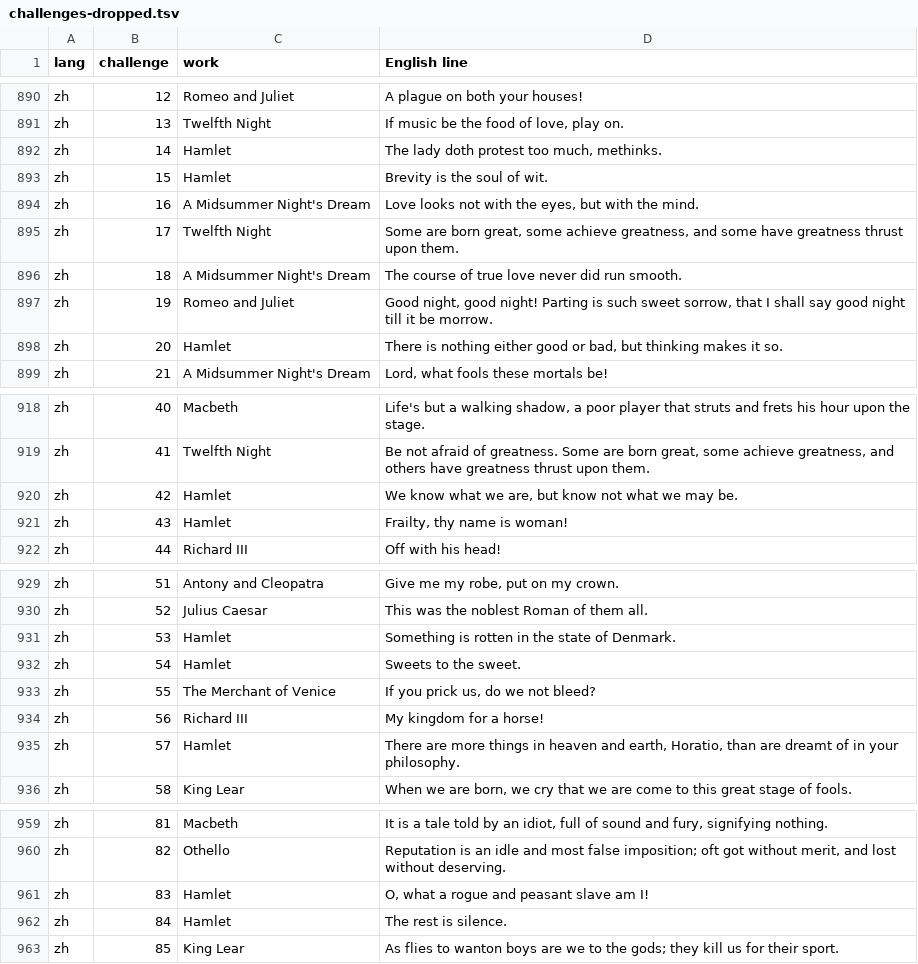
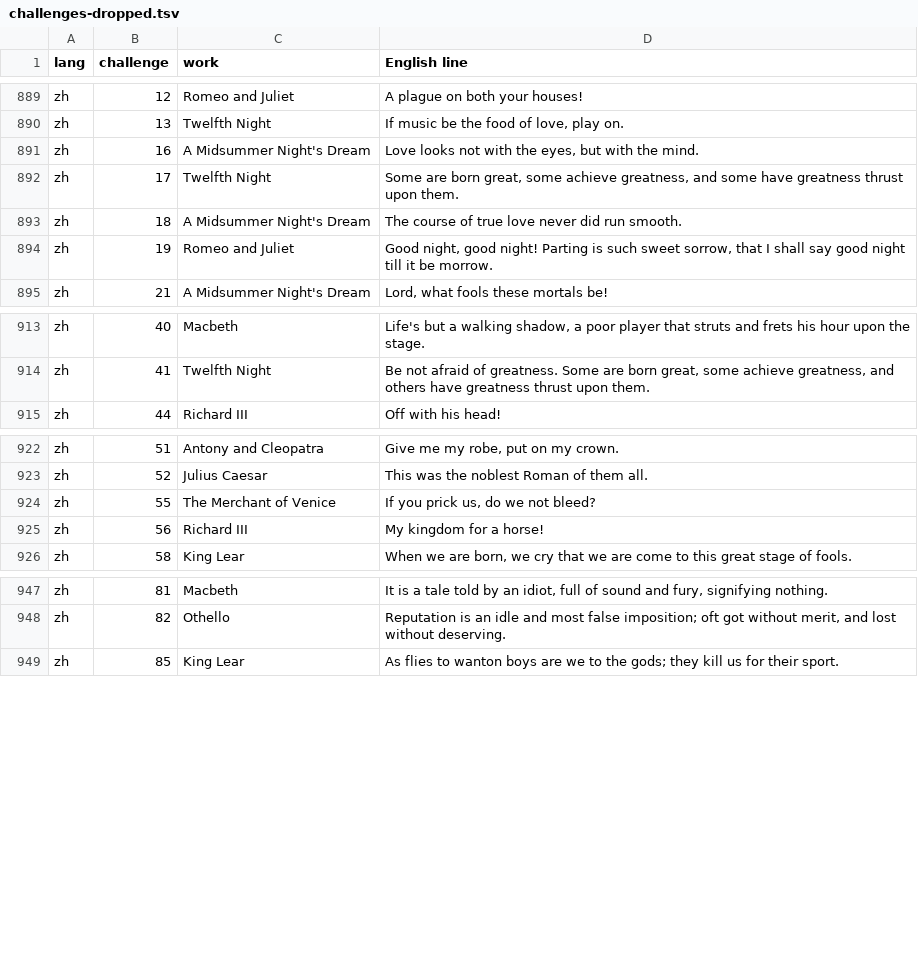
Before and after one commit to dcharlot65-personal/inspired-mile-web, a TSV file: docs/language/data/challenges-dropped.tsv, drawn as a sheet; only a part is shown, gaps mark what is left out; the diff covers the shown part only.

```diff
--- a/docs/language/data/challenges-dropped.tsv
+++ b/docs/language/data/challenges-dropped.tsv
@@ -891,4 +890,2 @@ zh	12	Romeo and Juliet	A plague on both your houses!
 zh	13	Twelfth Night	If music be the food of love, play on.
-zh	14	Hamlet	The lady doth protest too much, methinks.
-zh	15	Hamlet	Brevity is the soul of wit.
 zh	16	A Midsummer Night's Dream	Love looks not with the eyes, but with the mind.
@@ -897,3 +894,2 @@ zh	18	A Midsummer Night's Dream	The course of true love never did run smooth.
 zh	19	Romeo and Juliet	Good night, good night! Parting is such sweet sorrow, that I shall say good night till it be morrow.
-zh	20	Hamlet	There is nothing either good or bad, but thinking makes it so.
 zh	21	A Midsummer Night's Dream	Lord, what fools these mortals be!
@@ -919,4 +914,2 @@ zh	40	Macbeth	Life's but a walking shadow, a poor player that struts and frets h
 zh	41	Twelfth Night	Be not afraid of greatness. Some are born great, some achieve greatness, and others have greatness thrust upon them.
-zh	42	Hamlet	We know what we are, but know not what we may be.
-zh	43	Hamlet	Frailty, thy name is woman!
 zh	44	Richard III	Off with his head!
@@ -930,7 +923,4 @@ zh	51	Antony and Cleopatra	Give me my robe, put on my crown.
 zh	52	Julius Caesar	This was the noblest Roman of them all.
-zh	53	Hamlet	Something is rotten in the state of Denmark.
-zh	54	Hamlet	Sweets to the sweet.
 zh	55	The Merchant of Venice	If you prick us, do we not bleed?
 zh	56	Richard III	My kingdom for a horse!
-zh	57	Hamlet	There are more things in heaven and earth, Horatio, than are dreamt of in your philosophy.
 zh	58	King Lear	When we are born, we cry that we are come to this great stage of fools.
@@ -960,4 +948,2 @@ zh	81	Macbeth	It is a tale told by an idiot, full of sound and fury, signifying
 zh	82	Othello	Reputation is an idle and most false imposition; oft got without merit, and lost without deserving.
-zh	83	Hamlet	O, what a rogue and peasant slave am I!
-zh	84	Hamlet	The rest is silence.
 zh	85	King Lear	As flies to wanton boys are we to the gods; they kill us for their sport.
```
Also changed, not shown: 4 removed rows elsewhere in this file, scripts/lang-content/challenges/sources.tsv, 5 other files.
